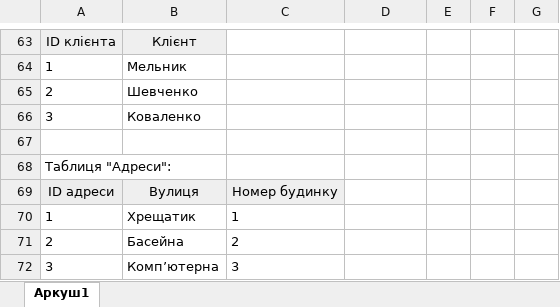
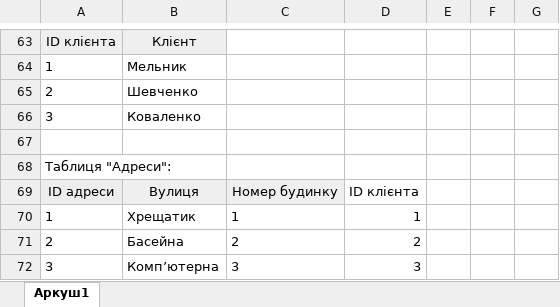
Before and after one commit to OksanaDonchuk/goit-rdb-hw-02, an Excel workbook: p1-3. Приведення таблиць до НФ.xlsx, sheet Аркуш1, drawn as a sheet; only a part is shown, gaps mark what is left out; values as stored, in another font and other column widths than the file's, no borders; charts and pictures not drawn; the diff names each change by its address in the sheet, - before the commit and + after, or states it on an @@ line.

Commit message:
Update p1-3. Приведення таблиць до НФ.xlsx

```diff
--- a/p1-3. Приведення таблиць до НФ.xlsx (sheet Аркуш1)
+++ b/p1-3. Приведення таблиць до НФ.xlsx (sheet Аркуш1)
-D69: (empty)
+D69: ID клієнта
-D70: (empty)
+D70: 1
-D71: (empty)
+D71: 2
-D72: (empty)
+D72: 3
```
